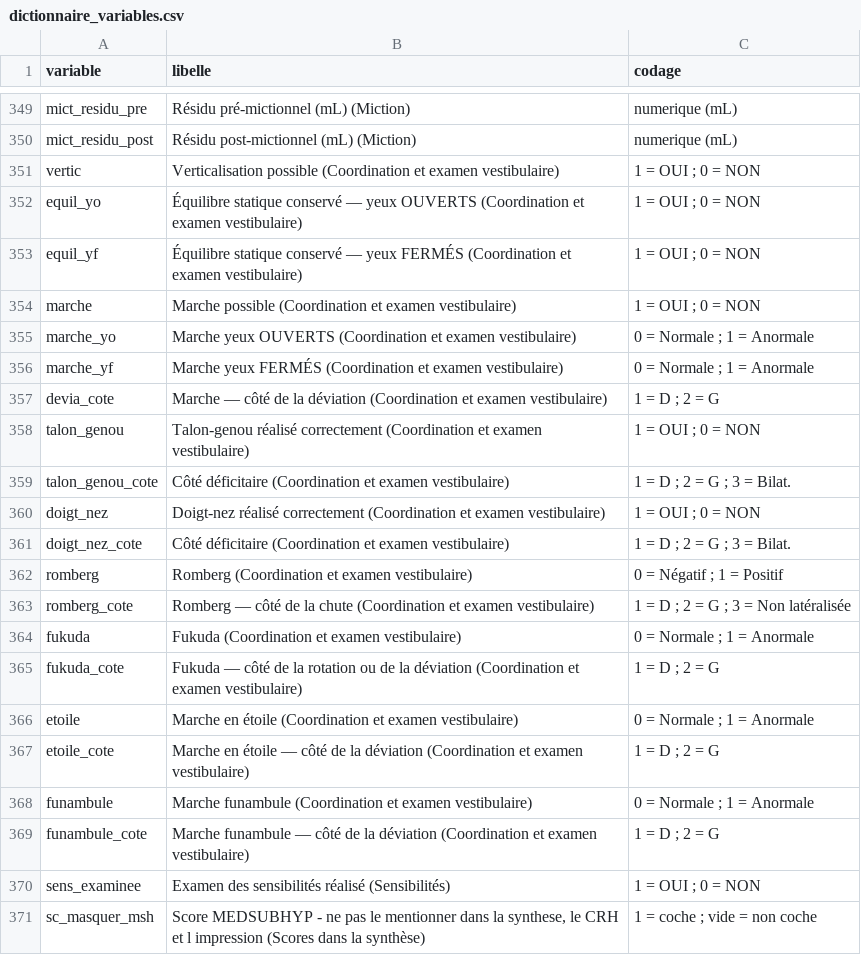
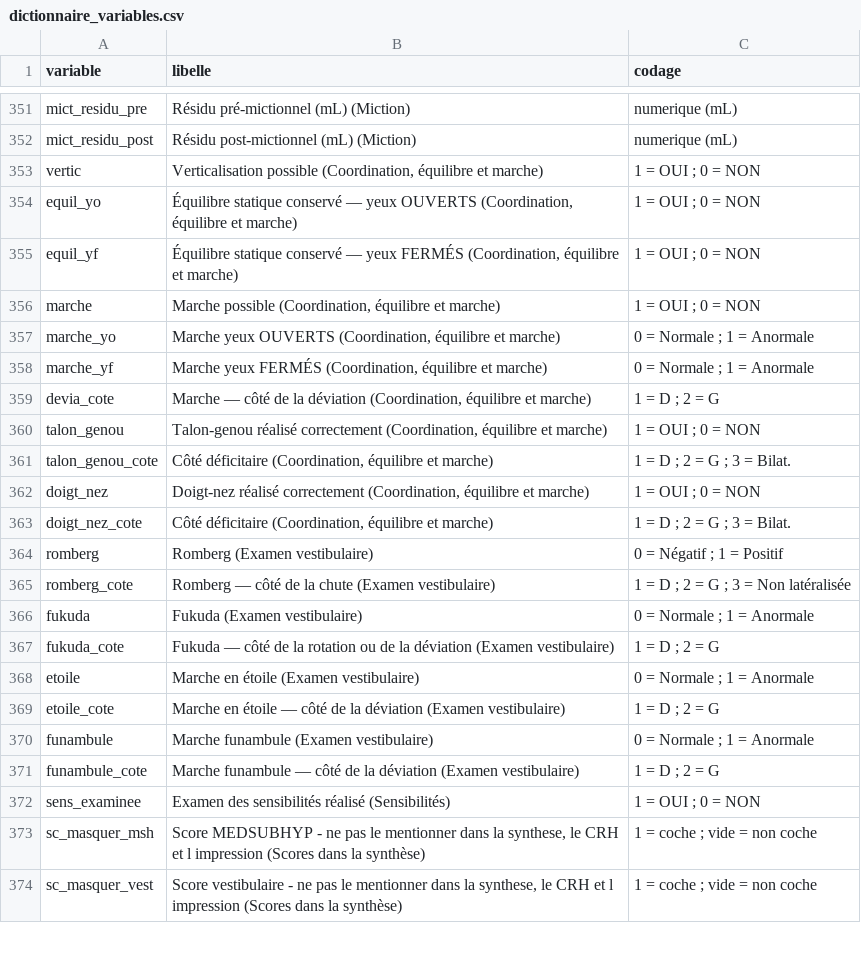
Before and after one commit to julienlesacapro-hub/Fiche-Neuro-Standardisee, a CSV file: docs/dictionnaire_variables.csv, drawn as a sheet; only a part is shown, gaps mark what is left out; the shorter side is filled out with more unchanged rows; the diff covers the shown part only.

```diff
--- a/docs/dictionnaire_variables.csv
+++ b/docs/dictionnaire_variables.csv
@@ -350,21 +352,21 @@ mict_residu_pre;Résidu pré-mictionnel (mL) (Miction);numerique (mL)
 mict_residu_post;Résidu post-mictionnel (mL) (Miction);numerique (mL)
-vertic;Verticalisation possible (Coordination et examen vestibulaire);"1 = OUI ; 0 = NON"
-equil_yo;Équilibre statique conservé — yeux OUVERTS (Coordination et examen vestibulaire);"1 = OUI ; 0 = NON"
-equil_yf;Équilibre statique conservé — yeux FERMÉS (Coordination et examen vestibulaire);"1 = OUI ; 0 = NON"
-marche;Marche possible (Coordination et examen vestibulaire);"1 = OUI ; 0 = NON"
-marche_yo;Marche yeux OUVERTS (Coordination et examen vestibulaire);"0 = Normale ; 1 = Anormale"
-marche_yf;Marche yeux FERMÉS (Coordination et examen vestibulaire);"0 = Normale ; 1 = Anormale"
-devia_cote;Marche — côté de la déviation (Coordination et examen vestibulaire);"1 = D ; 2 = G"
-talon_genou;Talon-genou réalisé correctement (Coordination et examen vestibulaire);"1 = OUI ; 0 = NON"
-talon_genou_cote;Côté déficitaire (Coordination et examen vestibulaire);"1 = D ; 2 = G ; 3 = Bilat."
-doigt_nez;Doigt-nez réalisé correctement (Coordination et examen vestibulaire);"1 = OUI ; 0 = NON"
-doigt_nez_cote;Côté déficitaire (Coordination et examen vestibulaire);"1 = D ; 2 = G ; 3 = Bilat."
-romberg;Romberg (Coordination et examen vestibulaire);"0 = Négatif ; 1 = Positif"
-romberg_cote;Romberg — côté de la chute (Coordination et examen vestibulaire);"1 = D ; 2 = G ; 3 = Non latéralisée"
-fukuda;Fukuda (Coordination et examen vestibulaire);"0 = Normale ; 1 = Anormale"
-fukuda_cote;Fukuda — côté de la rotation ou de la déviation (Coordination et examen vestibulaire);"1 = D ; 2 = G"
-etoile;Marche en étoile (Coordination et examen vestibulaire);"0 = Normale ; 1 = Anormale"
-etoile_cote;Marche en étoile — côté de la déviation (Coordination et examen vestibulaire);"1 = D ; 2 = G"
-funambule;Marche funambule (Coordination et examen vestibulaire);"0 = Normale ; 1 = Anormale"
-funambule_cote;Marche funambule — côté de la déviation (Coordination et examen vestibulaire);"1 = D ; 2 = G"
+vertic;Verticalisation possible (Coordination, équilibre et marche);"1 = OUI ; 0 = NON"
+equil_yo;Équilibre statique conservé — yeux OUVERTS (Coordination, équilibre et marche);"1 = OUI ; 0 = NON"
+equil_yf;Équilibre statique conservé — yeux FERMÉS (Coordination, équilibre et marche);"1 = OUI ; 0 = NON"
+marche;Marche possible (Coordination, équilibre et marche);"1 = OUI ; 0 = NON"
+marche_yo;Marche yeux OUVERTS (Coordination, équilibre et marche);"0 = Normale ; 1 = Anormale"
+marche_yf;Marche yeux FERMÉS (Coordination, équilibre et marche);"0 = Normale ; 1 = Anormale"
+devia_cote;Marche — côté de la déviation (Coordination, équilibre et marche);"1 = D ; 2 = G"
+talon_genou;Talon-genou réalisé correctement (Coordination, équilibre et marche);"1 = OUI ; 0 = NON"
+talon_genou_cote;Côté déficitaire (Coordination, équilibre et marche);"1 = D ; 2 = G ; 3 = Bilat."
+doigt_nez;Doigt-nez réalisé correctement (Coordination, équilibre et marche);"1 = OUI ; 0 = NON"
+doigt_nez_cote;Côté déficitaire (Coordination, équilibre et marche);"1 = D ; 2 = G ; 3 = Bilat."
+romberg;Romberg (Examen vestibulaire);"0 = Négatif ; 1 = Positif"
+romberg_cote;Romberg — côté de la chute (Examen vestibulaire);"1 = D ; 2 = G ; 3 = Non latéralisée"
+fukuda;Fukuda (Examen vestibulaire);"0 = Normale ; 1 = Anormale"
+fukuda_cote;Fukuda — côté de la rotation ou de la déviation (Examen vestibulaire);"1 = D ; 2 = G"
+etoile;Marche en étoile (Examen vestibulaire);"0 = Normale ; 1 = Anormale"
+etoile_cote;Marche en étoile — côté de la déviation (Examen vestibulaire);"1 = D ; 2 = G"
+funambule;Marche funambule (Examen vestibulaire);"0 = Normale ; 1 = Anormale"
+funambule_cote;Marche funambule — côté de la déviation (Examen vestibulaire);"1 = D ; 2 = G"
 sens_examinee;Examen des sensibilités réalisé (Sensibilités);"1 = OUI ; 0 = NON"
```
Also changed, not shown: 13 added rows elsewhere in this file, 6 other files.
